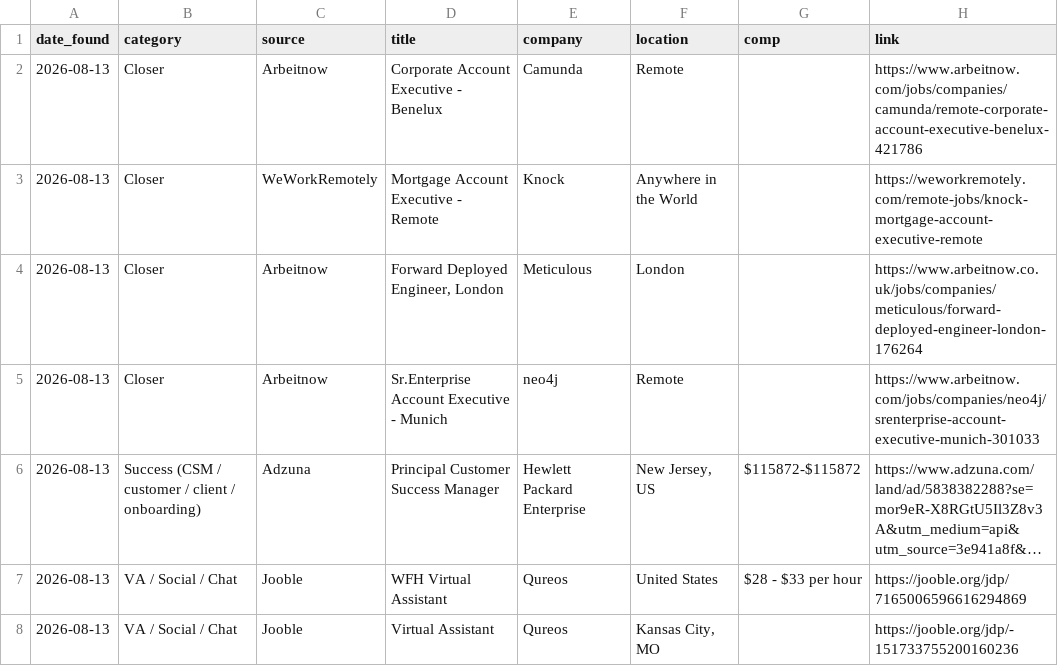
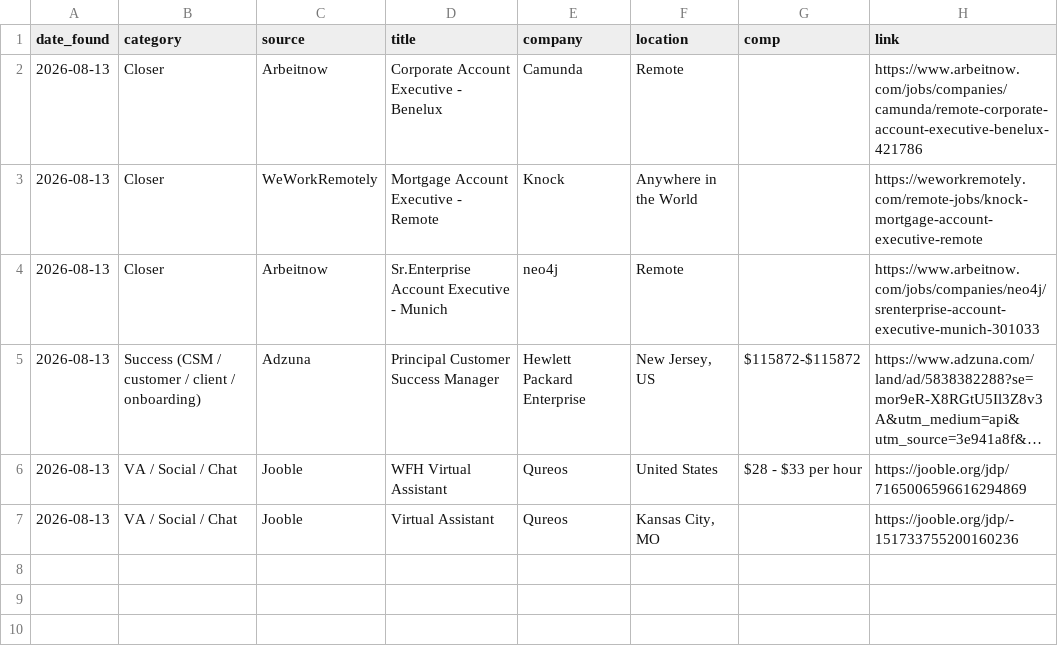
Before and after one commit to annaaimodel/better-prompt-ai-main, a CSV file: jobs/daily/2026-08-13.csv, drawn as a sheet; long unchanged cells end in …; the diff names each change by its address in the sheet, - before the commit and + after, or states it on an @@ line.

```diff
--- a/jobs/daily/2026-08-13.csv
+++ b/jobs/daily/2026-08-13.csv
-row 4: 2026-08-13 | Closer | Arbeitnow | Forward Deployed Engineer, London | Meticulous | London |  | https://www.arbeitnow.co.uk/jobs/companies/meticulous/forward-deployed-engineer-london-176264
```
Also changed, not shown: 4 other files.
